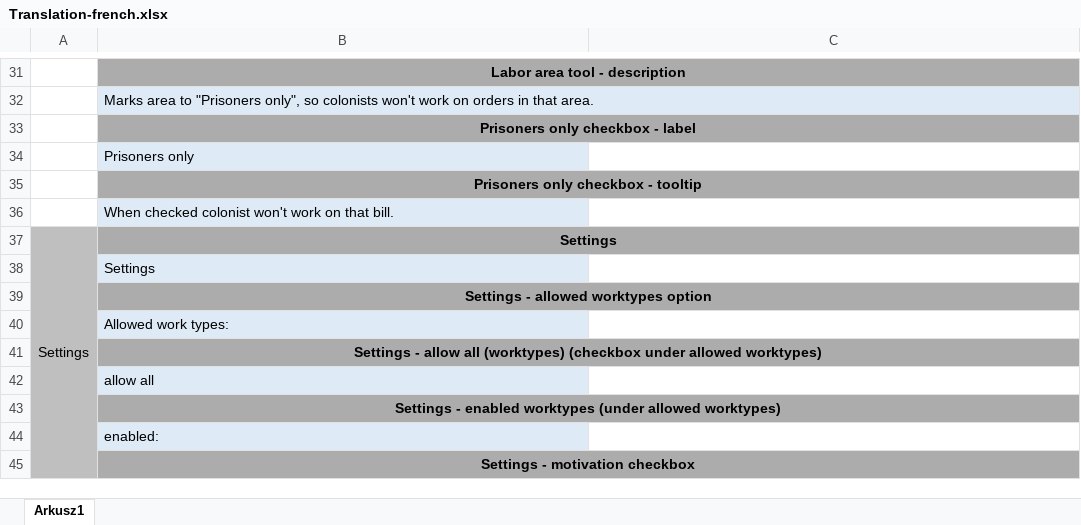
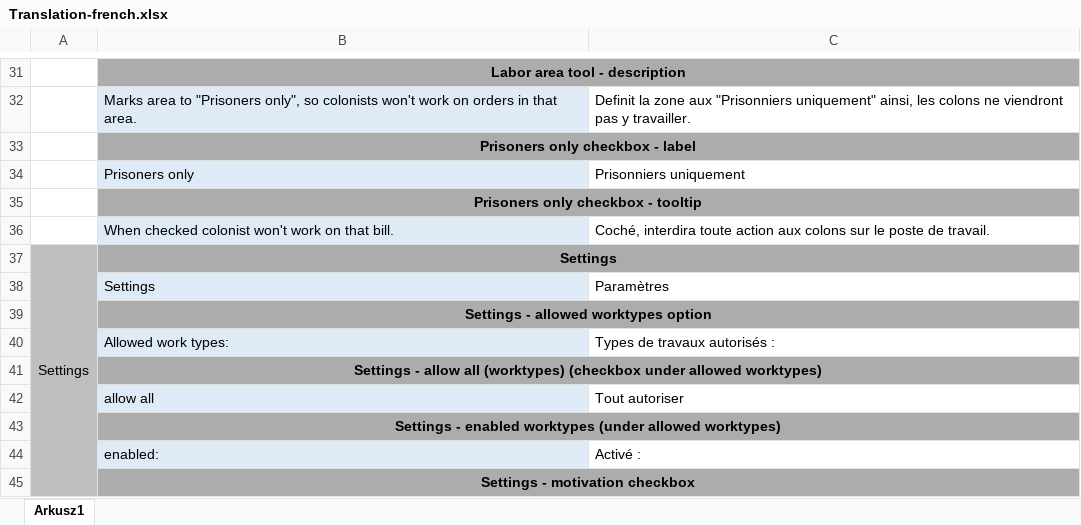
Before and after one commit to Aviuz/PrisonLabor, an Excel workbook: Translation sheets/Translation-french.xlsx, sheet Arkusz1, drawn as a sheet; only a part is shown, gaps mark what is left out; values as stored, in another font and other column widths than the file's, no borders; the diff covers the shown part only; the diff names each change by its address in the sheet, - before the commit and + after, or states it on an @@ line.

```diff
--- a/Translation sheets/Translation-french.xlsx (sheet Arkusz1)
+++ b/Translation sheets/Translation-french.xlsx (sheet Arkusz1)
-C32: (empty)
+C32: Definit la zone aux "Prisonniers uniquement" ainsi, les colons ne viendront pas y travailler.
-C34: (empty)
+C34: Prisonniers uniquement
-C36: (empty)
+C36: Coché, interdira toute action aux colons sur le poste de travail.
-C38: (empty)
+C38: Paramètres
-C40: (empty)
+C40: Types de travaux autorisés :
-C42: (empty)
+C42: Tout autoriser
-C44: (empty)
+C44: Activé :
```
Also changed, not shown: 25 edited cells elsewhere in this sheet, 10 other files.
